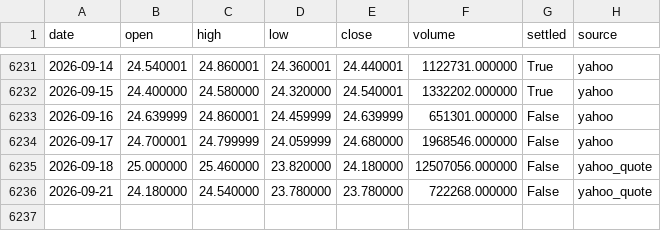
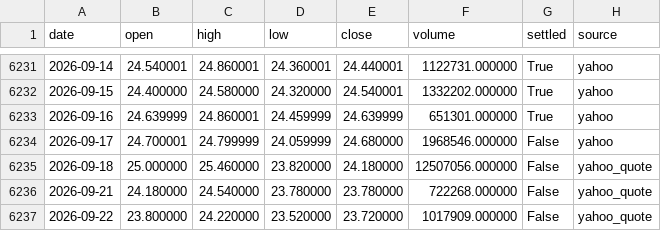
Before and after one commit to alexacker-10/athex-agent, a CSV file: data/prices/PPC.AT.csv, drawn as a sheet; only a part is shown, gaps mark what is left out.

```diff
--- a/data/prices/PPC.AT.csv
+++ b/data/prices/PPC.AT.csv
@@ -6232,3 +6232,3 @@ date,open,high,low,close,volume,settled,source
 2026-09-15,24.400000,24.580000,24.320000,24.540001,1332202.000000,True,yahoo
-2026-09-16,24.639999,24.860001,24.459999,24.639999,651301.000000,False,yahoo
+2026-09-16,24.639999,24.860001,24.459999,24.639999,651301.000000,True,yahoo
 2026-09-17,24.700001,24.799999,24.059999,24.680000,1968546.000000,False,yahoo
@@ -6236 +6236,2 @@ date,open,high,low,close,volume,settled,source
 2026-09-21,24.180000,24.540000,23.780000,23.780000,722268.000000,False,yahoo_quote
+2026-09-22,23.800000,24.220000,23.520000,23.720000,1017909.000000,False,yahoo_quote
```
Also changed, not shown: data/prices/AEGN.AT.csv, data/prices/ETE.AT.csv, 51 other files.
